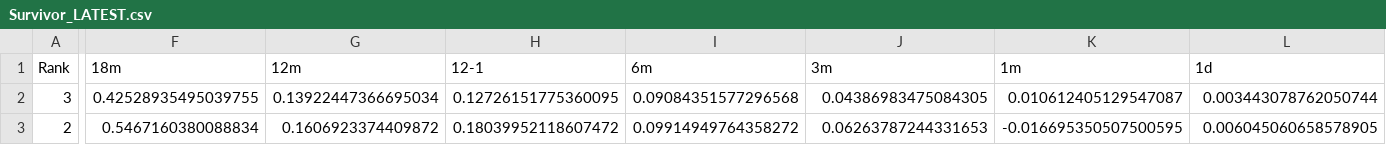
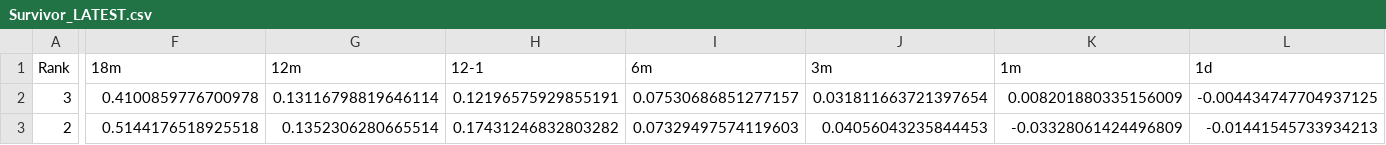
Before and after one commit to DarkMoonv1/NEFTy, a CSV file: Survivor_LATEST.csv, drawn as a sheet; only a part is shown, gaps mark what is left out; the diff covers the shown part only; the diff names each change by its address in the sheet, - before the commit and + after, or states it on an @@ line.

Commit message:
Update Survivor_LATEST.csv

```diff
--- a/Survivor_LATEST.csv
+++ b/Survivor_LATEST.csv
-F2 (18m): 0.42528935495039755
+F2 (18m): 0.4100859776700978
-G2 (12m): 0.13922447366695034
+G2 (12m): 0.13116798819646114
-H2 (12-1): 0.12726151775360095
+H2 (12-1): 0.12196575929855191
-I2 (6m): 0.09084351577296568
+I2 (6m): 0.07530686851277157
-J2 (3m): 0.04386983475084305
+J2 (3m): 0.031811663721397654
-K2 (1m): 0.010612405129547087
+K2 (1m): 0.008201880335156009
-L2 (1d): 0.003443078762050744
+L2 (1d): -0.004434747704937125
-F3 (18m): 0.5467160380088834
+F3 (18m): 0.5144176518925518
-G3 (12m): 0.1606923374409872
+G3 (12m): 0.1352306280665514
-H3 (12-1): 0.18039952118607472
+H3 (12-1): 0.17431246832803282
-I3 (6m): 0.09914949764358272
+I3 (6m): 0.07329497574119603
-J3 (3m): 0.06263787244331653
+J3 (3m): 0.04056043235844453
-K3 (1m): -0.016695350507500595
+K3 (1m): -0.03328061424496809
-L3 (1d): 0.006045060658578905
+L3 (1d): -0.01441545733934213
```
Also changed, not shown: 105 edited cells elsewhere in this file.
